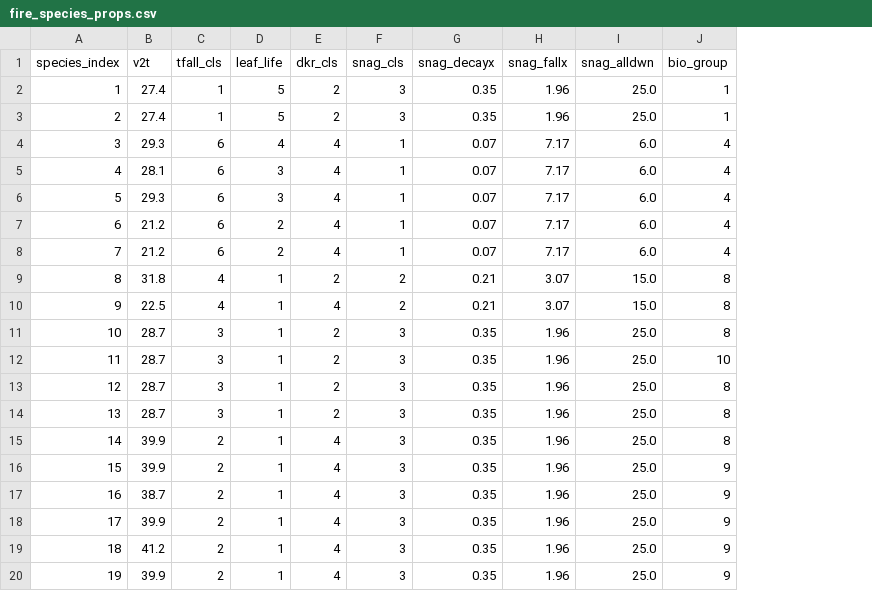
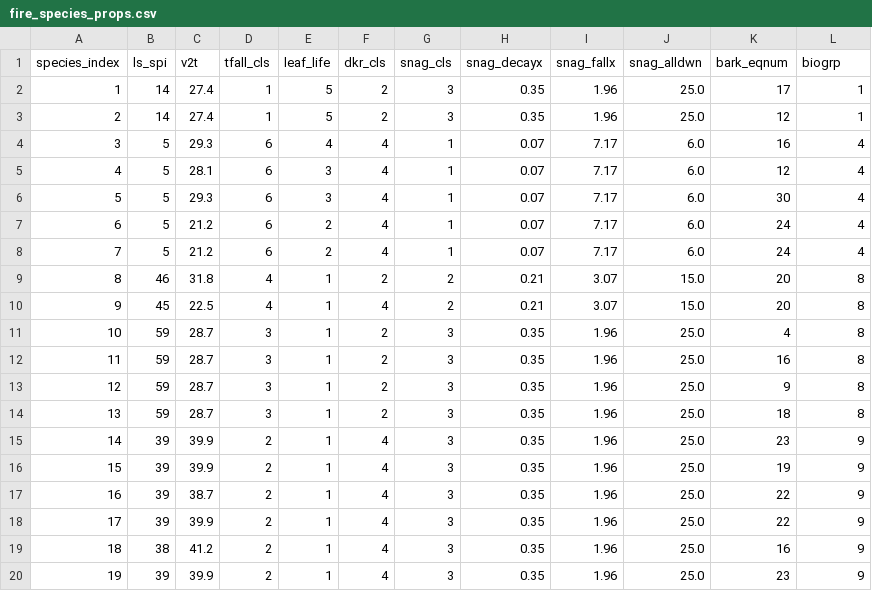
Before and after one commit to bahaelaila7/FVSjl, a CSV file: data/centralstates/fire_species_props.csv, drawn as a sheet; only a part is shown; addresses are those after the commit; the diff covers the shown part only; the diff names each change by its address in the sheet, - before the commit and + after, or states it on an @@ line.

```diff
--- a/data/centralstates/fire_species_props.csv
+++ b/data/centralstates/fire_species_props.csv
+column B (ls_spi), rows 2-20: 14 | 14 | 5 | 5 | 5 | 5 | 5 | 46 | 45 | 59 | 59 | 59 | 59 | 39 | 39 | 39 | 39 | 38 | 39
+column K (bark_eqnum), rows 2-20: 17 | 12 | 16 | 12 | 30 | 24 | 24 | 20 | 20 | 4 | 16 | 9 | 18 | 23 | 19 | 22 | 22 | 16 | 23
-L1: bio_group
+L1: biogrp
-L12 (biogrp): 10
+L12 (biogrp): 8
-L15 (biogrp): 8
+L15 (biogrp): 9
```
Also changed, not shown: 35 edited cells elsewhere in this file, data/centralstates/fire_biomass.csv, 8 other files.
